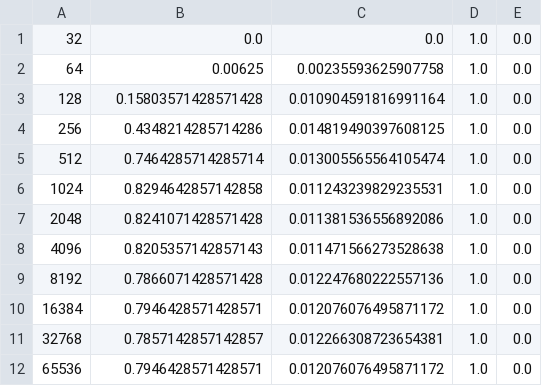
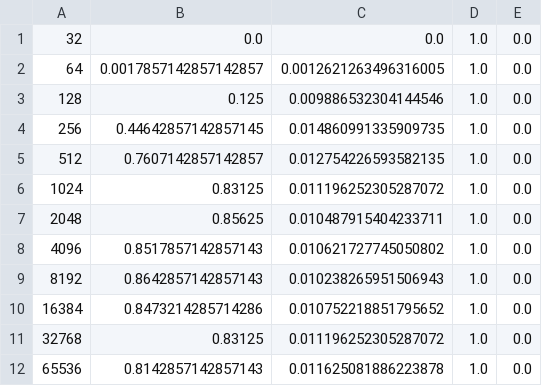
Before and after one commit to hannanabdul55/seldonian-fairness, a CSV file: code/experiment_results/csv/solutions_found.csv, drawn as a sheet.

```diff
--- a/code/experiment_results/csv/solutions_found.csv
+++ b/code/experiment_results/csv/solutions_found.csv
@@ -1,12 +1,12 @@
 32,0.0,0.0,1.0,0.0
-64,0.00625,0.00235593625907758,1.0,0.0
-128,0.15803571428571428,0.010904591816991164,1.0,0.0
-256,0.4348214285714286,0.014819490397608125,1.0,0.0
-512,0.7464285714285714,0.013005565564105474,1.0,0.0
-1024,0.8294642857142858,0.011243239829235531,1.0,0.0
-2048,0.8241071428571428,0.011381536556892086,1.0,0.0
-4096,0.8205357142857143,0.011471566273528638,1.0,0.0
-8192,0.7866071428571428,0.012247680222557136,1.0,0.0
-16384,0.7946428571428571,0.012076076495871172,1.0,0.0
-32768,0.7857142857142857,0.012266308723654381,1.0,0.0
-65536,0.7946428571428571,0.012076076495871172,1.0,0.0
+64,0.0017857142857142857,0.0012621263496316005,1.0,0.0
+128,0.125,0.009886532304144546,1.0,0.0
+256,0.44642857142857145,0.014860991335909735,1.0,0.0
+512,0.7607142857142857,0.012754226593582135,1.0,0.0
+1024,0.83125,0.011196252305287072,1.0,0.0
+2048,0.85625,0.010487915404233711,1.0,0.0
+4096,0.8517857142857143,0.010621727745050802,1.0,0.0
+8192,0.8642857142857143,0.010238265951506943,1.0,0.0
+16384,0.8473214285714286,0.010752218851795652,1.0,0.0
+32768,0.83125,0.011196252305287072,1.0,0.0
+65536,0.8142857142857143,0.011625081886223878,1.0,0.0
```
Also changed, not shown: code/experiment_results/csv/failures_g2.csv, code/experiment_results/csv/fs.csv, 35 other files.
